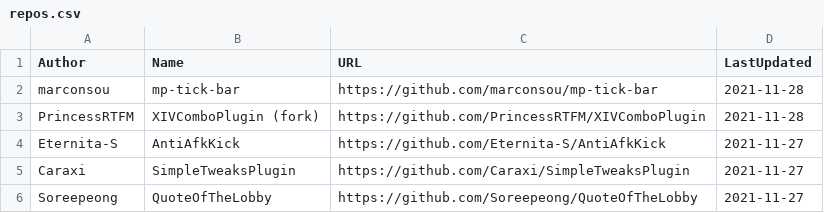
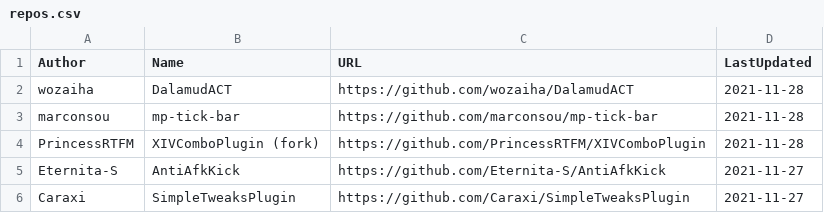
Before and after one commit to kalilistic/xivplugins, a CSV file: docs/_data/repos.csv, drawn as a sheet; only a part is shown; the shorter side is filled out with more unchanged rows; the diff names each change by its address in the sheet, - before the commit and + after, or states it on an @@ line.

```diff
--- a/docs/_data/repos.csv
+++ b/docs/_data/repos.csv
+row 2: wozaiha | DalamudACT | https://github.com/wozaiha/DalamudACT | 2021-11-28
```
